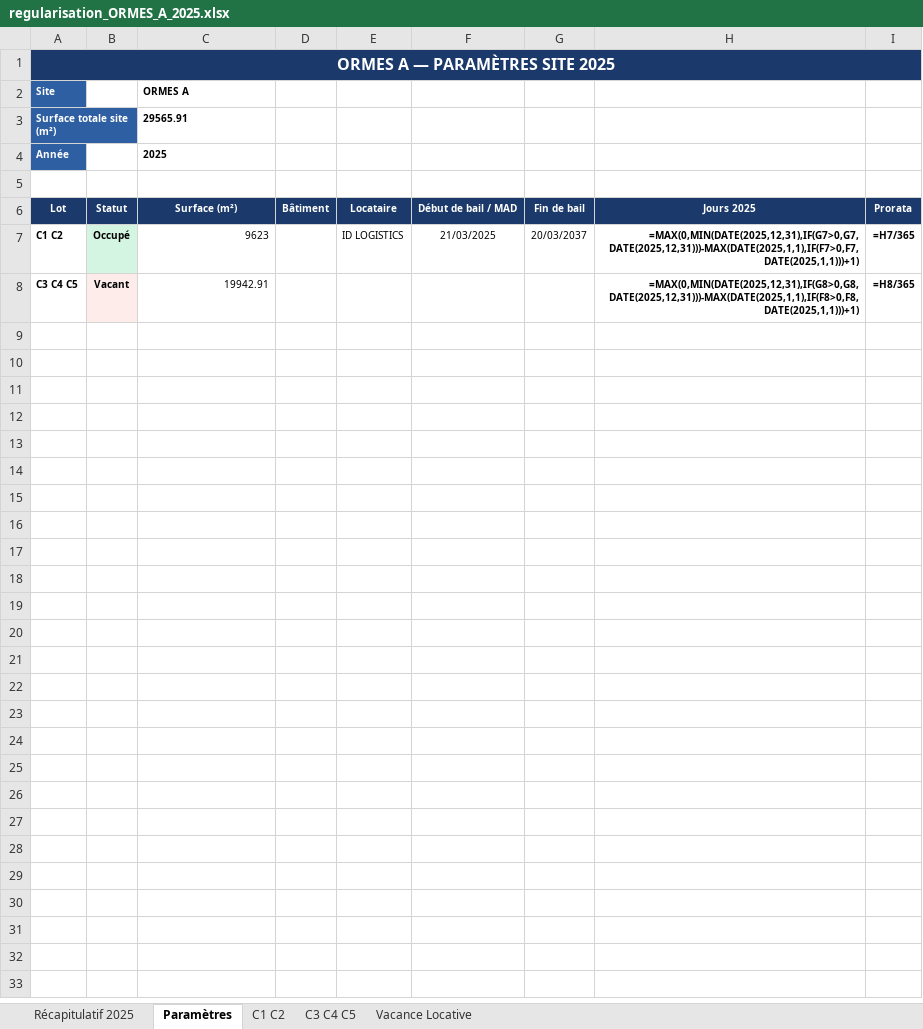
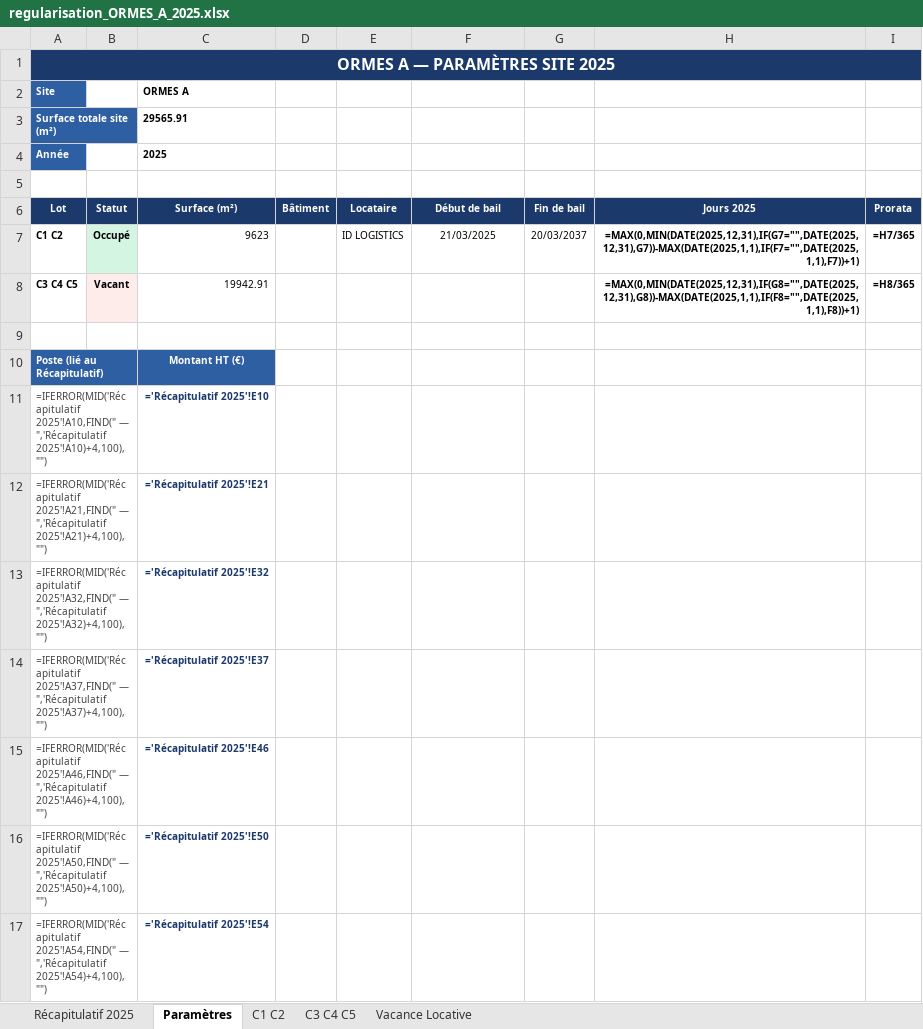
Before and after one commit to matisselebretonmatisselebreton-arch/salut, an Excel workbook: regularisation_ORMES_A_2025.xlsx, sheet Paramètres, drawn as a sheet; only a part is shown; values as stored, in another font and other column widths than the file's, no borders; formulas without a stored value are shown as written; the diff covers the shown part only; the diff names each change by its address in the sheet, - before the commit and + after, or states it on an @@ line.

```diff
--- a/regularisation_ORMES_A_2025.xlsx (sheet Paramètres)
+++ b/regularisation_ORMES_A_2025.xlsx (sheet Paramètres)
-F6: Début de bail / MAD
+F6: Début de bail
-H7: =MAX(0,MIN(DATE(2025,12,31),IF(G7>0,G7,DATE(2025,12,31)))-MAX(DATE(2025,1,1),IF(F7>0,F7,DATE(2025,1,1)))+1)
+H7: =MAX(0,MIN(DATE(2025,12,31),IF(G7="",DATE(2025,12,31),G7))-MAX(DATE(2025,1,1),IF(F7="",DATE(2025,1,1),F7))+1)
-H8: =MAX(0,MIN(DATE(2025,12,31),IF(G8>0,G8,DATE(2025,12,31)))-MAX(DATE(2025,1,1),IF(F8>0,F8,DATE(2025,1,1)))+1)
+H8: =MAX(0,MIN(DATE(2025,12,31),IF(G8="",DATE(2025,12,31),G8))-MAX(DATE(2025,1,1),IF(F8="",DATE(2025,1,1),F8))+1)
+row 9: (empty)
+row 10: Poste (lié au Récapitulatif) |  | Montant HT (€)
+row 11: =IFERROR(MID('Récapitulatif 2025'!A10,FIND(" — ",'Récapitulatif 2025'!A10)+4,100),"") |  | ='Récapitulatif 2025'!E10
+row 12: =IFERROR(MID('Récapitulatif 2025'!A21,FIND(" — ",'Récapitulatif 2025'!A21)+4,100),"") |  | ='Récapitulatif 2025'!E21
+row 13: =IFERROR(MID('Récapitulatif 2025'!A32,FIND(" — ",'Récapitulatif 2025'!A32)+4,100),"") |  | ='Récapitulatif 2025'!E32
+row 14: =IFERROR(MID('Récapitulatif 2025'!A37,FIND(" — ",'Récapitulatif 2025'!A37)+4,100),"") |  | ='Récapitulatif 2025'!E37
+row 15: =IFERROR(MID('Récapitulatif 2025'!A46,FIND(" — ",'Récapitulatif 2025'!A46)+4,100),"") |  | ='Récapitulatif 2025'!E46
+row 16: =IFERROR(MID('Récapitulatif 2025'!A50,FIND(" — ",'Récapitulatif 2025'!A50)+4,100),"") |  | ='Récapitulatif 2025'!E50
+row 17: =IFERROR(MID('Récapitulatif 2025'!A54,FIND(" — ",'Récapitulatif 2025'!A54)+4,100),"") |  | ='Récapitulatif 2025'!E54
```
Also changed, not shown: 11 added rows elsewhere in this sheet, sheet Récapitulatif 2025, sheet Vacance Locative, 1 other file.
